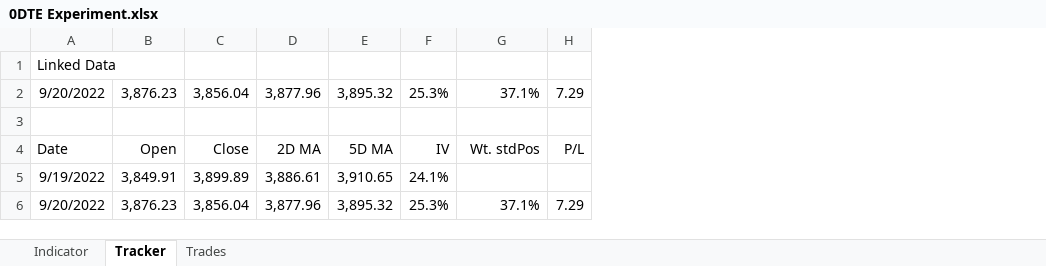
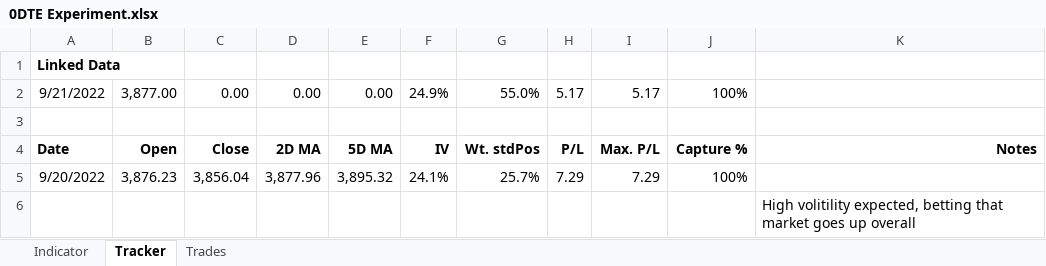
Before and after one commit to SimonisWrong/investingModels, an Excel workbook: 0DTE Experiment.xlsx, sheet Tracker, drawn as a sheet; values as stored, in another font and other column widths than the file's, no borders; removed rows and columns are numbered as before the commit, all else as after; the diff names each change by its address in the sheet, - before the commit and + after, or states it on an @@ line.

Commit message:
Added daily tracker tab + update trades
New Tracker tab and minor additions to Trade tab. Updated trades for 9/21/2022

```diff
--- a/0DTE Experiment.xlsx (sheet Tracker)
+++ b/0DTE Experiment.xlsx (sheet Tracker)
+column I, rows 4-5: Max. P/L | 7.29
+column J, rows 4-5: Capture % | 100%
+column K, row 4: Notes
-A1 bold: off
+A1 bold: on
-row 2: 9/20/2022 | 3,876.23 | 3,856.04 | 3,877.96 | 3,895.32 | 25.3% | 37.1% | 7.29
+row 2: 9/21/2022 | 3,877.00 | 0.00 | 0.00 | 0.00 | 24.9% | 55.0% | 5.17 | 5.17 | 100%
-A4:H4 bold: off
+A4:H4 bold: on
-row 5: 9/19/2022 | 3,849.91 | 3,899.89 | 3,886.61 | 3,910.65 | 24.1%
-F5: 25.3%
+F5: 24.1%
-G5: 37.1%
+G5: 25.7%
+row 6:  |  |  |  |  |  |  |  |  |  | High volitility expected, betting that market goes up overall
```
Also changed, not shown: sheet Trades, sheet Indicator.
